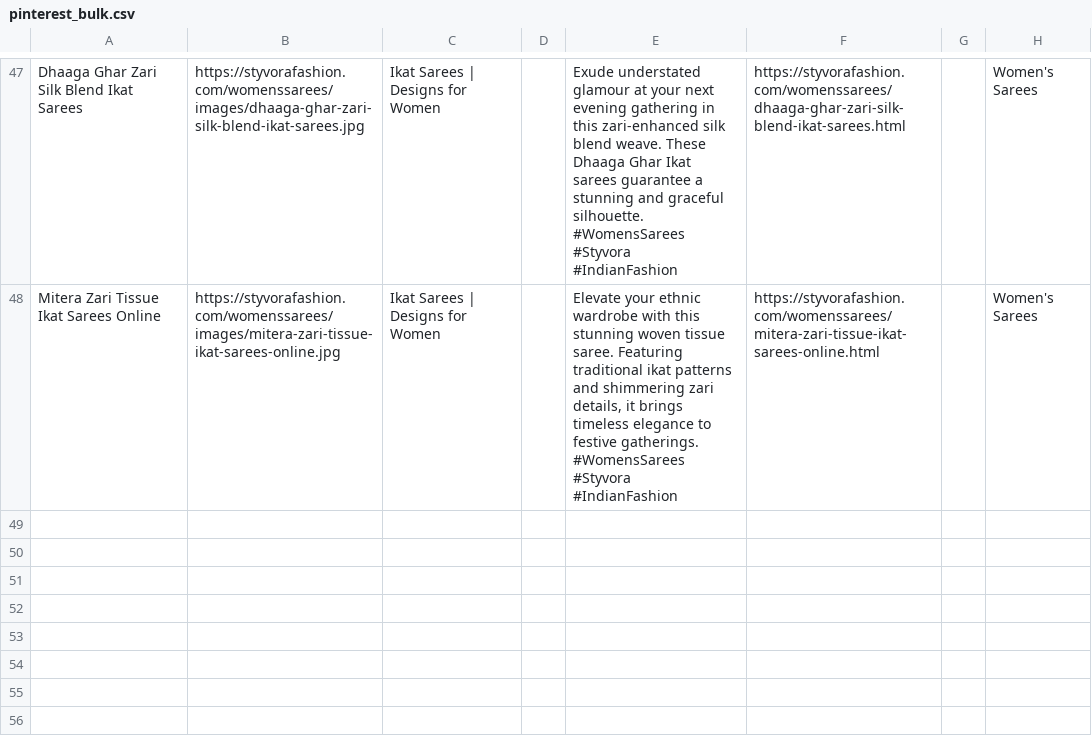
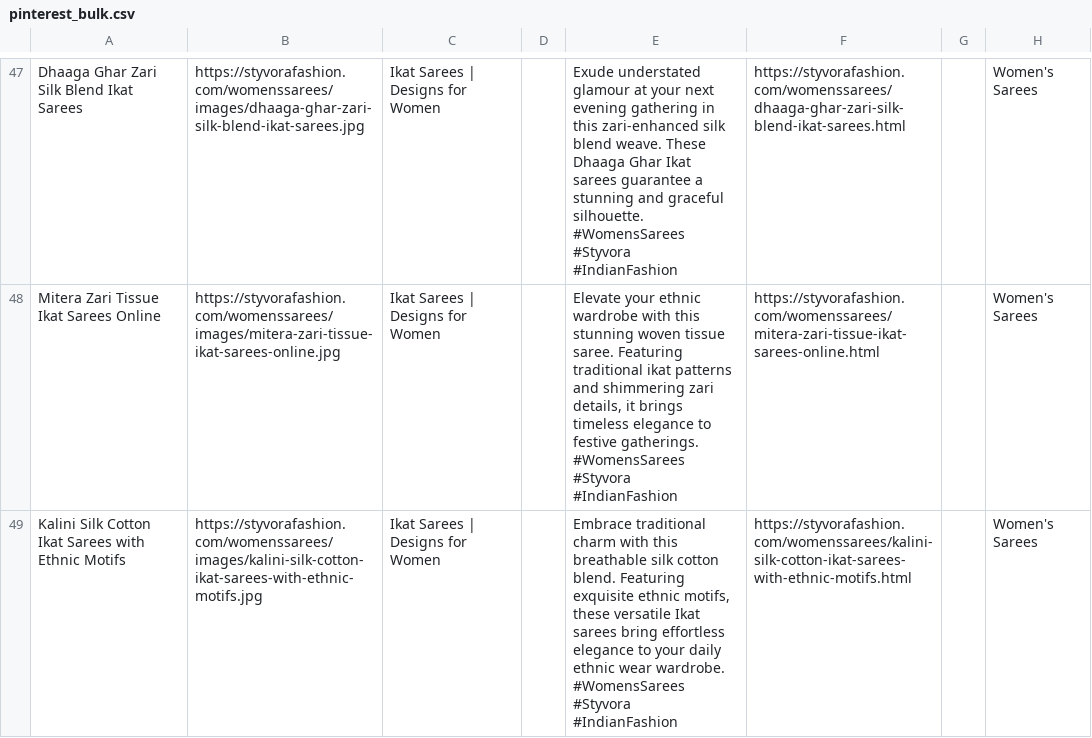
Before and after one commit to deepkoley156/styvorafashion-website, a CSV file: pinterest_bulk.csv, drawn as a sheet; only a part is shown, gaps mark what is left out.

Commit message:
Append product to Pinterest Bulk CSV

```diff
--- a/pinterest_bulk.csv
+++ b/pinterest_bulk.csv
@@ -142 +142,4 @@ Mitera Zari Tissue Ikat Sarees Online,https://styvorafashion.com/womenssarees/im
  #WomensSarees #Styvora #IndianFashion",https://styvorafashion.com/womenssarees/mitera-zari-tissue-ikat-sarees-online.html,,Women's Sarees
+Kalini Silk Cotton Ikat Sarees with Ethnic Motifs,https://styvorafashion.com/womenssarees/images/kalini-silk-cotton-ikat-sarees-with-ethnic-motifs.jpg,Ikat Sarees | Designs for Women,,"Embrace traditional charm with this breathable silk cotton blend. Featuring exquisite ethnic motifs, these versatile Ikat sarees bring effortless elegance to your daily ethnic wear wardrobe.
+
+ #WomensSarees #Styvora #IndianFashion",https://styvorafashion.com/womenssarees/kalini-silk-cotton-ikat-sarees-with-ethnic-motifs.html,,Women's Sarees
```
